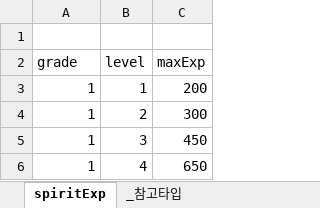
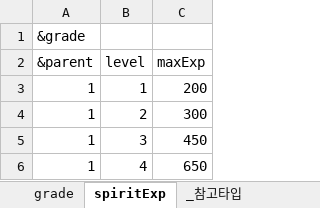
Before and after one commit to dawninthemoon/ProjectM, an Excel workbook: Assets/Tables/spiritExp.xlsx, sheet spiritExp, drawn as a sheet; only a part is shown; values as stored, in another font and other column widths than the file's, no borders; the diff names each change by its address in the sheet, - before the commit and + after, or states it on an @@ line.

```diff
--- a/Assets/Tables/spiritExp.xlsx (sheet spiritExp)
+++ b/Assets/Tables/spiritExp.xlsx (sheet spiritExp)
+sheet tab: grade
-A1 (&parent): (empty)
+A1 (&parent): &grade
-A2: grade
+A2: &parent
```
Also changed, not shown: Assets/Tables/character.xlsx, Assets/Tables/item.xlsx, 32 other files.
